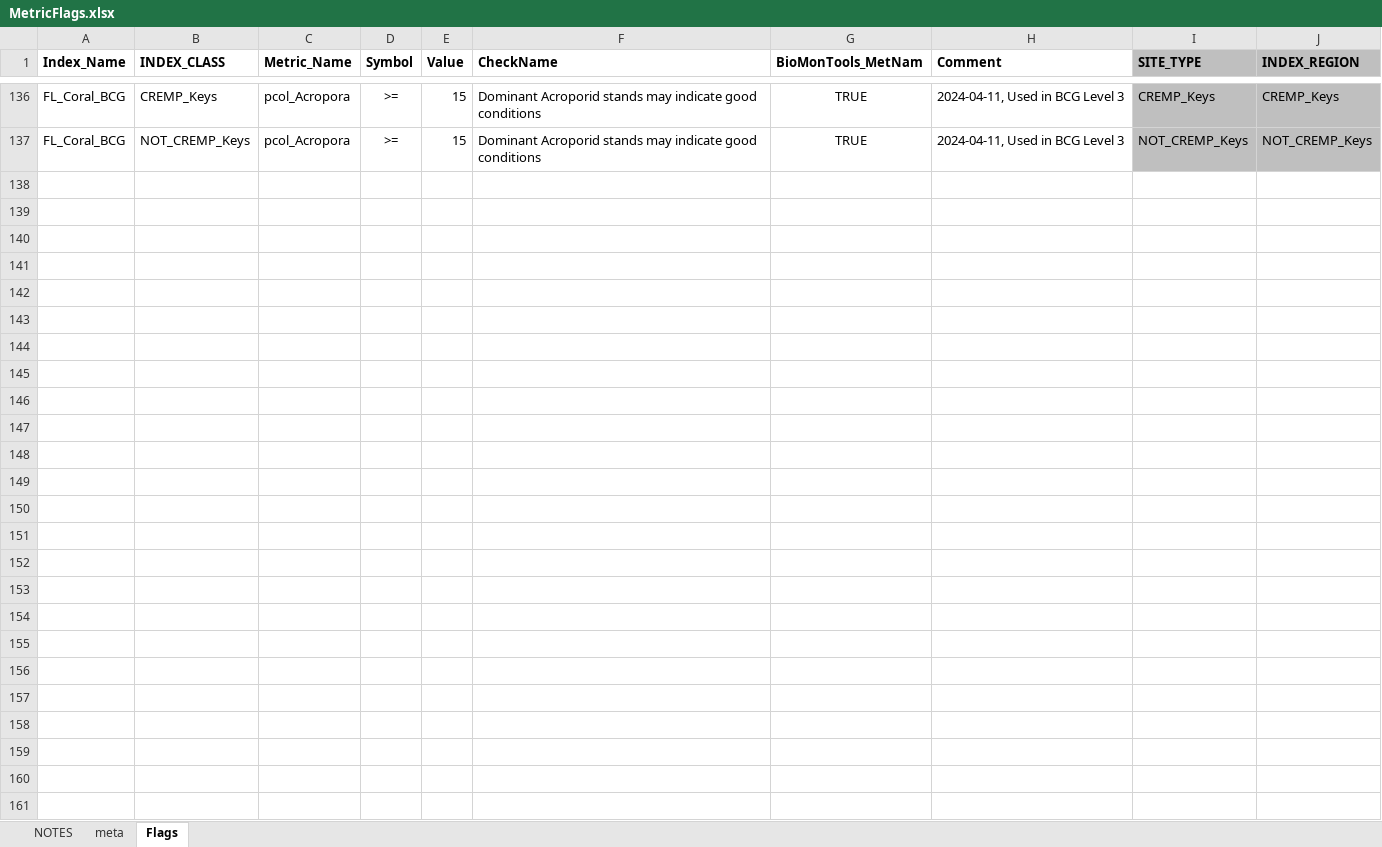
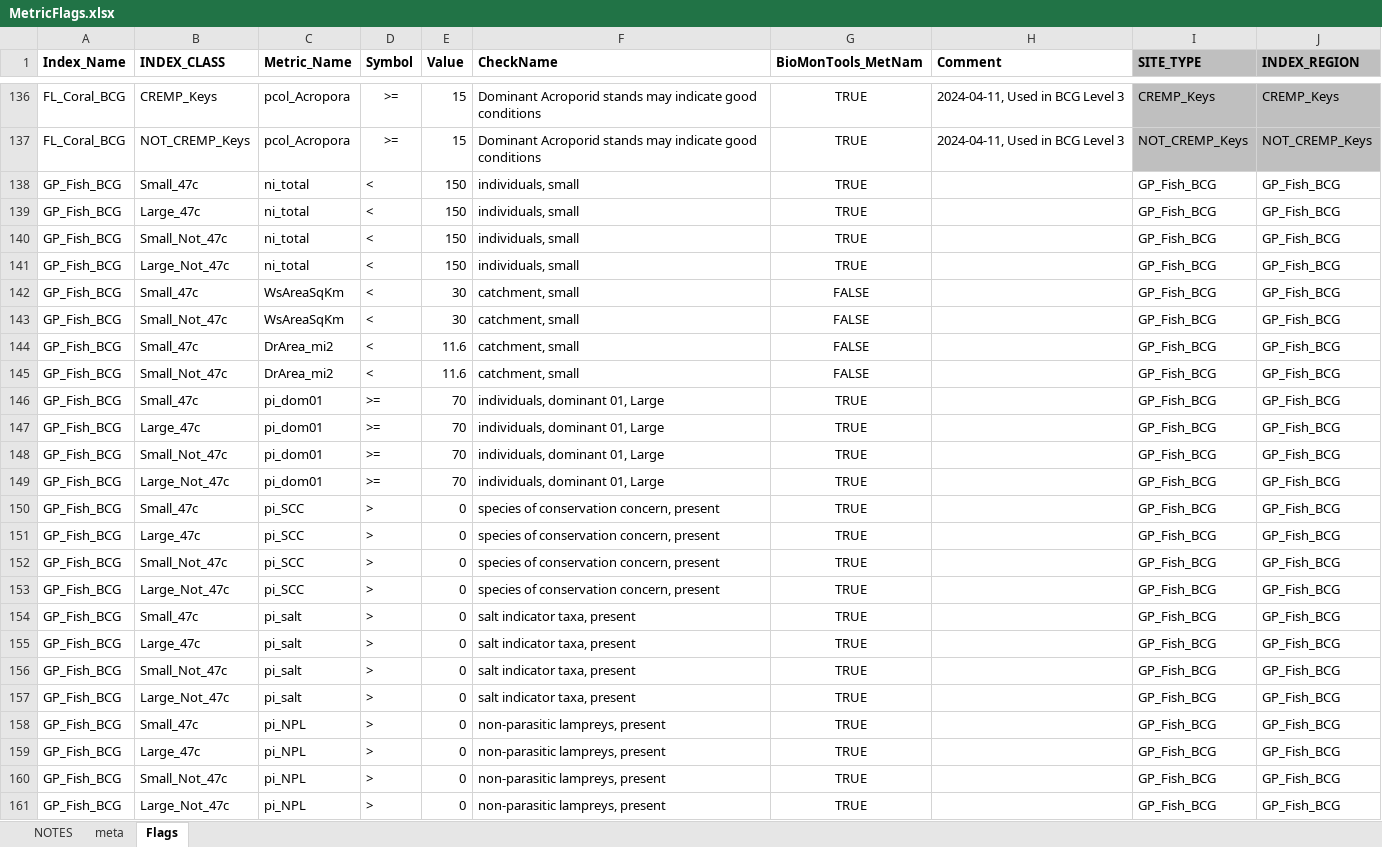
Before and after one commit to leppott/BCGcalc, an Excel workbook: inst/extdata/MetricFlags.xlsx, sheet Flags, drawn as a sheet; only a part is shown, gaps mark what is left out; values as stored, in another font and other column widths than the file's, no borders; conditional formats not drawn; the diff covers the shown part only; the diff names each change by its address in the sheet, - before the commit and + after, or states it on an @@ line.

Commit message:
v2.1.0.9011
Added metric flags for Great Plains BCG

```diff
--- a/inst/extdata/MetricFlags.xlsx (sheet Flags)
+++ b/inst/extdata/MetricFlags.xlsx (sheet Flags)
+row 138: GP_Fish_BCG | Small_47c | ni_total | < | 150 | individuals, small | TRUE |  | GP_Fish_BCG | GP_Fish_BCG
+row 139: GP_Fish_BCG | Large_47c | ni_total | < | 150 | individuals, small | TRUE |  | GP_Fish_BCG | GP_Fish_BCG
+row 140: GP_Fish_BCG | Small_Not_47c | ni_total | < | 150 | individuals, small | TRUE |  | GP_Fish_BCG | GP_Fish_BCG
+row 141: GP_Fish_BCG | Large_Not_47c | ni_total | < | 150 | individuals, small | TRUE |  | GP_Fish_BCG | GP_Fish_BCG
+row 142: GP_Fish_BCG | Small_47c | WsAreaSqKm | < | 30 | catchment, small | FALSE |  | GP_Fish_BCG | GP_Fish_BCG
+row 143: GP_Fish_BCG | Small_Not_47c | WsAreaSqKm | < | 30 | catchment, small | FALSE |  | GP_Fish_BCG | GP_Fish_BCG
+row 144: GP_Fish_BCG | Small_47c | DrArea_mi2 | < | 11.6 | catchment, small | FALSE |  | GP_Fish_BCG | GP_Fish_BCG
+row 145: GP_Fish_BCG | Small_Not_47c | DrArea_mi2 | < | 11.6 | catchment, small | FALSE |  | GP_Fish_BCG | GP_Fish_BCG
+row 146: GP_Fish_BCG | Small_47c | pi_dom01 | >= | 70 | individuals, dominant 01, Large | TRUE |  | GP_Fish_BCG | GP_Fish_BCG
+row 147: GP_Fish_BCG | Large_47c | pi_dom01 | >= | 70 | individuals, dominant 01, Large | TRUE |  | GP_Fish_BCG | GP_Fish_BCG
+row 148: GP_Fish_BCG | Small_Not_47c | pi_dom01 | >= | 70 | individuals, dominant 01, Large | TRUE |  | GP_Fish_BCG | GP_Fish_BCG
+row 149: GP_Fish_BCG | Large_Not_47c | pi_dom01 | >= | 70 | individuals, dominant 01, Large | TRUE |  | GP_Fish_BCG | GP_Fish_BCG
+row 150: GP_Fish_BCG | Small_47c | pi_SCC | > | 0 | species of conservation concern, present | TRUE |  | GP_Fish_BCG | GP_Fish_BCG
+row 151: GP_Fish_BCG | Large_47c | pi_SCC | > | 0 | species of conservation concern, present | TRUE |  | GP_Fish_BCG | GP_Fish_BCG
+row 152: GP_Fish_BCG | Small_Not_47c | pi_SCC | > | 0 | species of conservation concern, present | TRUE |  | GP_Fish_BCG | GP_Fish_BCG
+row 153: GP_Fish_BCG | Large_Not_47c | pi_SCC | > | 0 | species of conservation concern, present | TRUE |  | GP_Fish_BCG | GP_Fish_BCG
+row 154: GP_Fish_BCG | Small_47c | pi_salt | > | 0 | salt indicator taxa, present | TRUE |  | GP_Fish_BCG | GP_Fish_BCG
+row 155: GP_Fish_BCG | Large_47c | pi_salt | > | 0 | salt indicator taxa, present | TRUE |  | GP_Fish_BCG | GP_Fish_BCG
+row 156: GP_Fish_BCG | Small_Not_47c | pi_salt | > | 0 | salt indicator taxa, present | TRUE |  | GP_Fish_BCG | GP_Fish_BCG
+row 157: GP_Fish_BCG | Large_Not_47c | pi_salt | > | 0 | salt indicator taxa, present | TRUE |  | GP_Fish_BCG | GP_Fish_BCG
+row 158: GP_Fish_BCG | Small_47c | pi_NPL | > | 0 | non-parasitic lampreys, present | TRUE |  | GP_Fish_BCG | GP_Fish_BCG
+row 159: GP_Fish_BCG | Large_47c | pi_NPL | > | 0 | non-parasitic lampreys, present | TRUE |  | GP_Fish_BCG | GP_Fish_BCG
+row 160: GP_Fish_BCG | Small_Not_47c | pi_NPL | > | 0 | non-parasitic lampreys, present | TRUE |  | GP_Fish_BCG | GP_Fish_BCG
+row 161: GP_Fish_BCG | Large_Not_47c | pi_NPL | > | 0 | non-parasitic lampreys, present | TRUE |  | GP_Fish_BCG | GP_Fish_BCG
```
Also changed, not shown: 45 hidden or unhidden rows elsewhere in this sheet, sheet NOTES, 2 other files.
